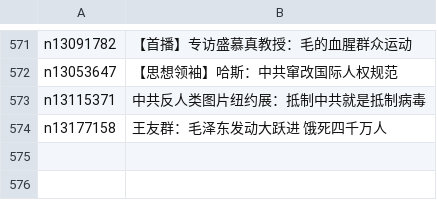
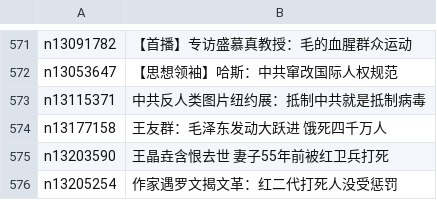
Before and after one commit to easy2view/epoch-special, a CSV file: indexes/nf1176106.csv, drawn as a sheet; only a part is shown, gaps mark what is left out.

```diff
--- a/indexes/nf1176106.csv
+++ b/indexes/nf1176106.csv
@@ -574 +574,3 @@ n13115371,中共反人类图片纽约展：抵制中共就是抵制病毒
 n13177158,王友群：毛泽东发动大跃进 饿死四千万人
+n13203590,王晶垚含恨去世 妻子55年前被红卫兵打死
+n13205254,作家遇罗文揭文革：红二代打死人没受惩罚
```
Also changed, not shown: indexes/nf4379.csv, 25 other files.
